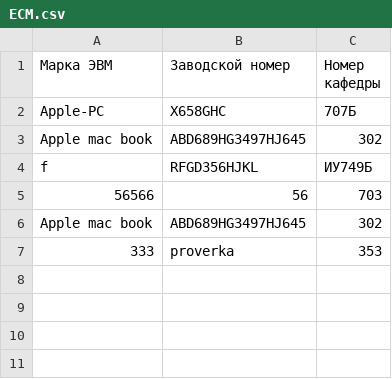
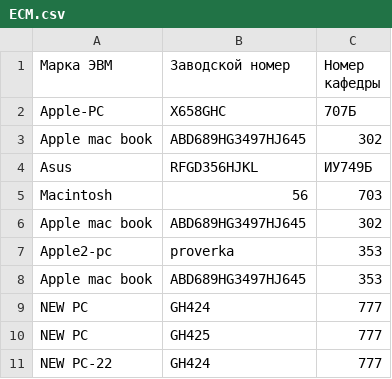
Before and after one commit to DrummerRed/Lab_project1, a CSV file: Program-2/ECM.csv, drawn as a sheet.

Commit message:
Finished mode to output data on the screen

```diff
--- a/Program-2/ECM.csv
+++ b/Program-2/ECM.csv
@@ -3,5 +3,9 @@ Apple-PC,X658GHC,707Б
 Apple mac book,ABD689HG3497HJ645,302
-f,RFGD356HJKL,ИУ749Б
-56566,56,703
+Asus,RFGD356HJKL,ИУ749Б
+Macintosh,56,703
 Apple mac book,ABD689HG3497HJ645,302
-333,proverka,353
+Apple2-pc,proverka,353
+Apple mac book,ABD689HG3497HJ645,353
+NEW PC,GH424,777
+NEW PC,GH425,777
+NEW PC-22,GH424,777
```
Also changed, not shown: 4 other files.
